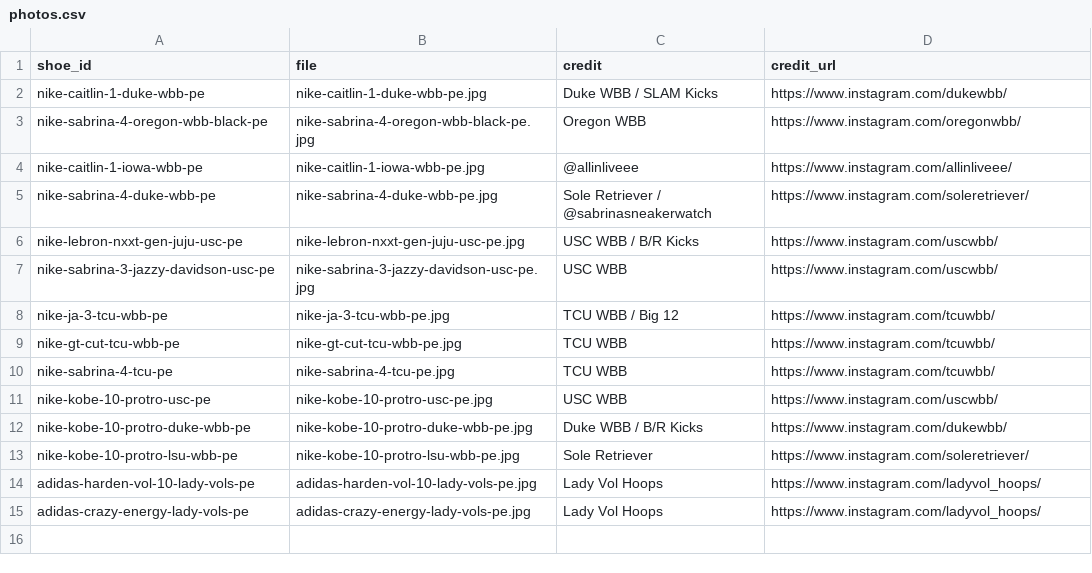
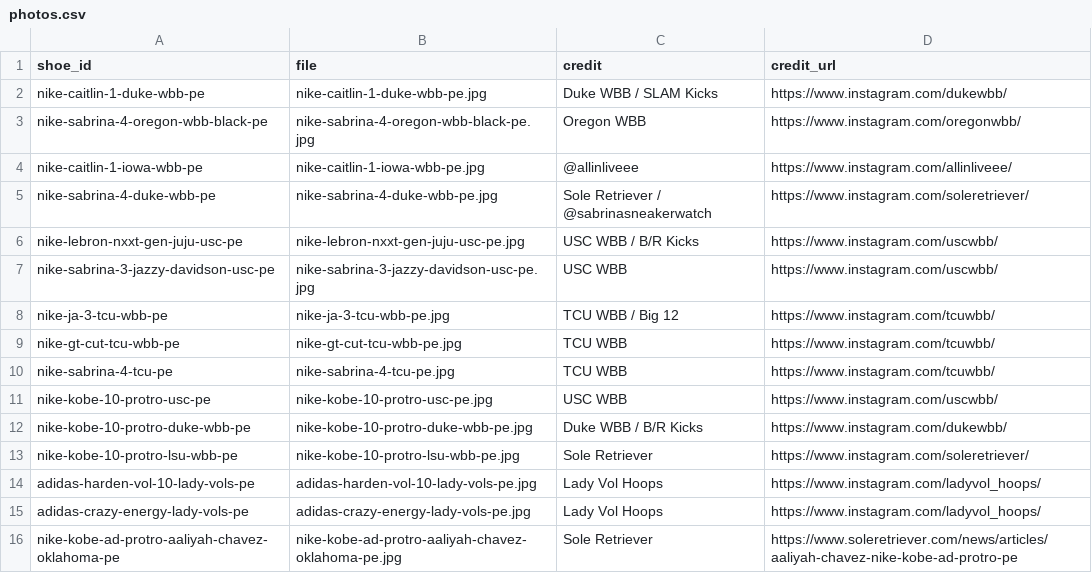
Before and after one commit to elcarrillo/wbb_kicks, a CSV file: data/photos.csv, drawn as a sheet; the diff names each change by its address in the sheet, - before the commit and + after, or states it on an @@ line.

Commit message:
Add Aaliyah Chavez Kobe AD PE photo

```diff
--- a/data/photos.csv
+++ b/data/photos.csv
+row 16: nike-kobe-ad-protro-aaliyah-chavez-oklahoma-pe | nike-kobe-ad-protro-aaliyah-chavez-oklahoma-pe.jpg | Sole Retriever | https://www.soleretriever.com/news/articles/aaliyah-chavez-nike-kobe-ad-protro-pe
```
Also changed, not shown: 1 other file.
